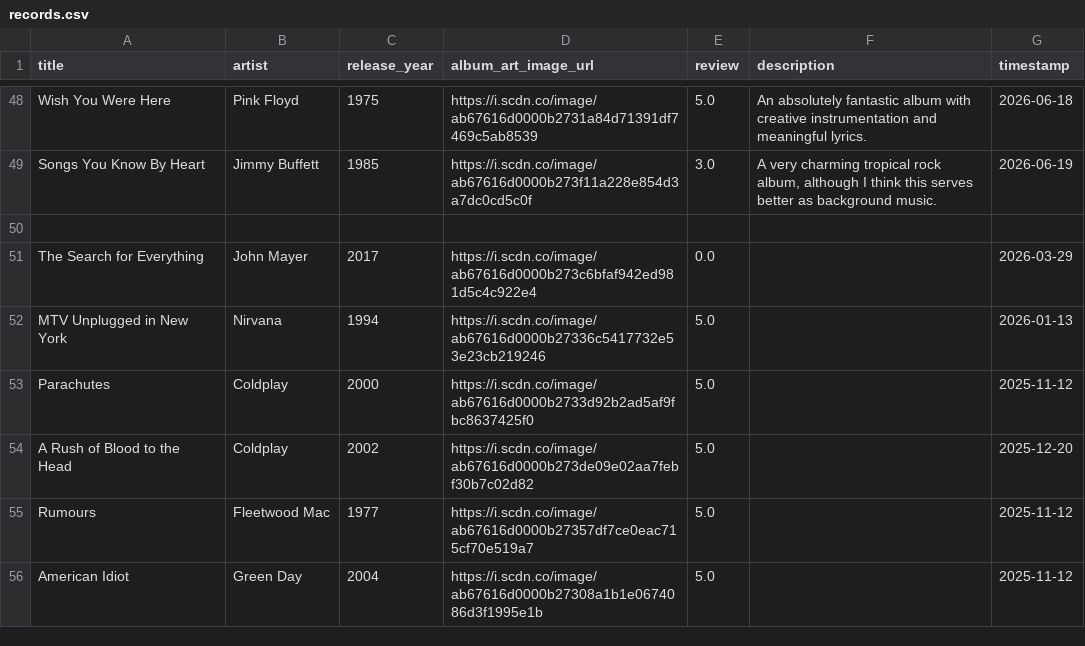
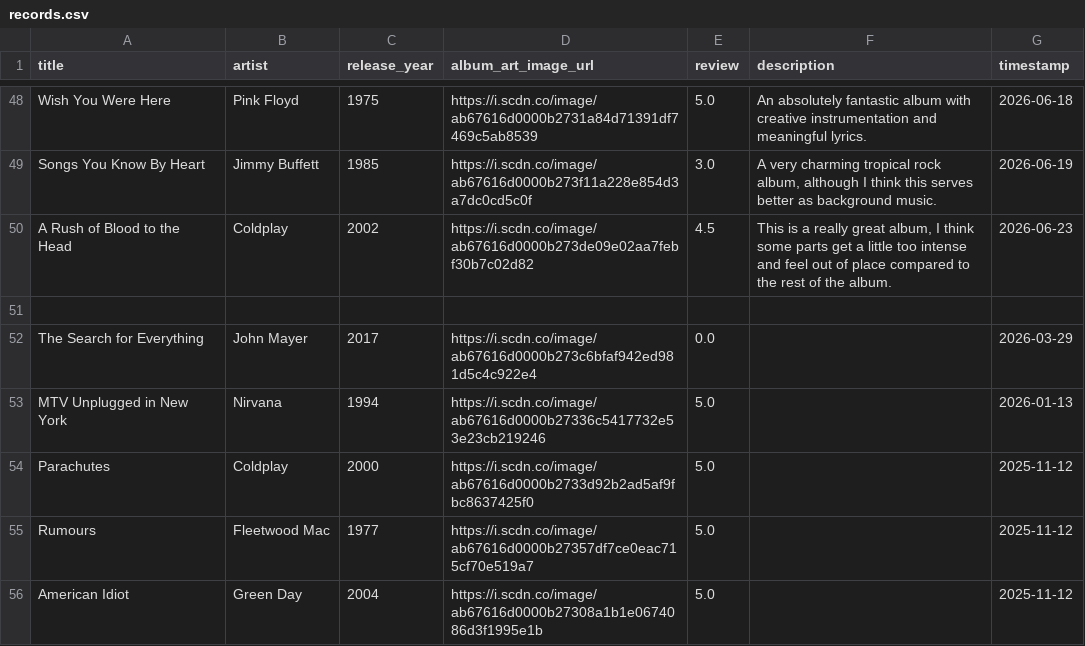
Before and after one commit to AndrewAlbizati/AndrewAlbizati.github.io, a CSV file: records/records.csv, drawn as a sheet; only a part is shown, gaps mark what is left out; removed rows and columns are numbered as before the commit, all else as after; the diff names each change by its address in the sheet, - before the commit and + after, or states it on an @@ line.

Commit message:
Added picture and album

```diff
--- a/records/records.csv
+++ b/records/records.csv
+row 50: A Rush of Blood to the Head | Coldplay | 2002 | https://i.scdn.co/image/ab67616d0000b273de09e02aa7febf30b7c02d82 | 4.5 | This is a really great album, I think some parts get a little too intense and feel out of place compared to the rest of the album. | 2026-06-23
-row 54: A Rush of Blood to the Head | Coldplay | 2002 | https://i.scdn.co/image/ab67616d0000b273de09e02aa7febf30b7c02d82 | 5.0 |  | 2025-12-20
```
Also changed, not shown: 3 other files.
